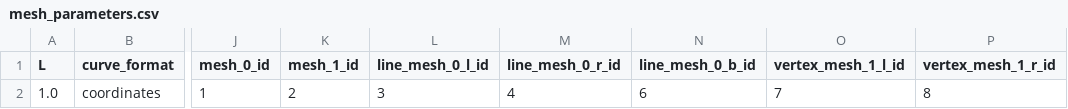
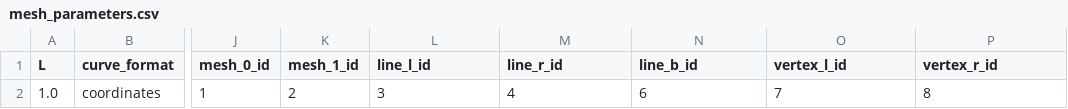
Before and after one commit to Michele-s-team/finite_elements, a CSV file: generate_mesh/2d/square_no_circle/line/mesh_parameters.csv, drawn as a sheet; only a part is shown, gaps mark what is left out; the diff names each change by its address in the sheet, - before the commit and + after, or states it on an @@ line.

Commit message:
finished revising generate_square_no_circle_curve_mesh

```diff
--- a/generate_mesh/2d/square_no_circle/line/mesh_parameters.csv
+++ b/generate_mesh/2d/square_no_circle/line/mesh_parameters.csv
-L1: line_mesh_0_l_id
+L1: line_l_id
-M1: line_mesh_0_r_id
+M1: line_r_id
-N1: line_mesh_0_b_id
+N1: line_b_id
-O1: vertex_mesh_1_l_id
+O1: vertex_l_id
-P1: vertex_mesh_1_r_id
+P1: vertex_r_id
```
Also changed, not shown: 1 other file.
